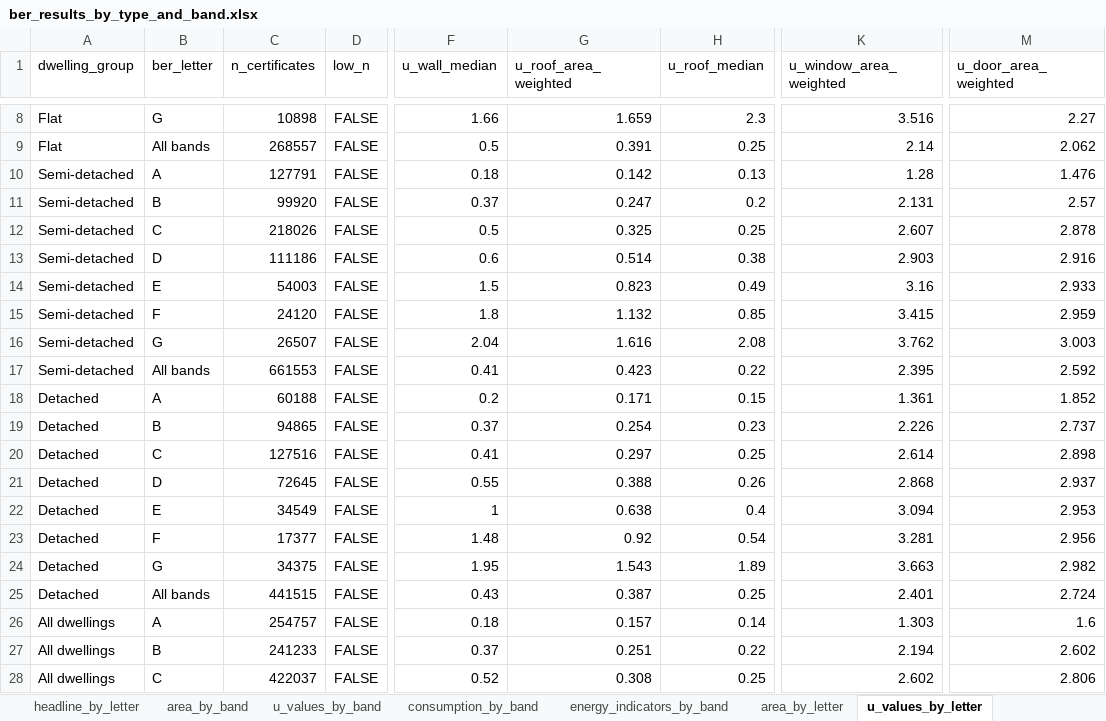
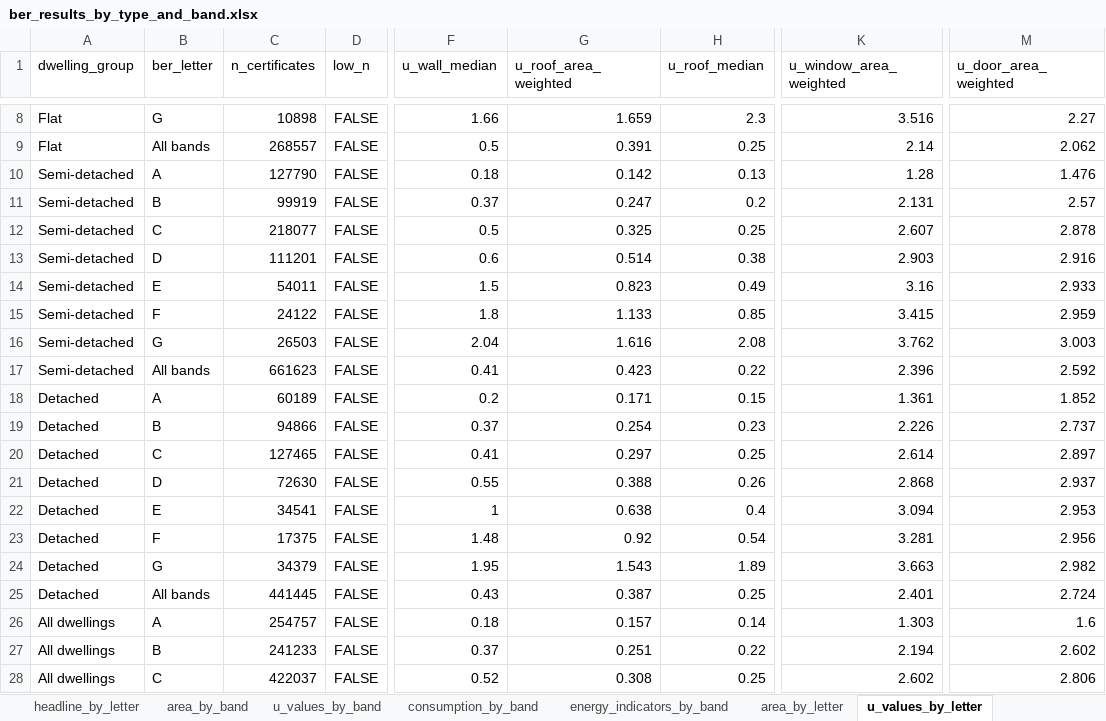
Before and after one commit to BakytzhanSuleimenov/SEAI-BER, an Excel workbook: outputs/ber_results_by_type_and_band.xlsx, sheet u_values_by_letter, drawn as a sheet; only a part is shown, gaps mark what is left out; values as stored, in another font and other column widths than the file's, no borders; the diff names each change by its address in the sheet, - before the commit and + after, or states it on an @@ line.

```diff
--- a/outputs/ber_results_by_type_and_band.xlsx (sheet u_values_by_letter)
+++ b/outputs/ber_results_by_type_and_band.xlsx (sheet u_values_by_letter)
-C10 (n_certificates): 127791
+C10 (n_certificates): 127790
-C11 (n_certificates): 99920
+C11 (n_certificates): 99919
-C12 (n_certificates): 218026
+C12 (n_certificates): 218077
-C13 (n_certificates): 111186
+C13 (n_certificates): 111201
-C14 (n_certificates): 54003
+C14 (n_certificates): 54011
-C15 (n_certificates): 24120
+C15 (n_certificates): 24122
-G15 (u_roof_area_weighted): 1.132
+G15 (u_roof_area_weighted): 1.133
-C16 (n_certificates): 26507
+C16 (n_certificates): 26503
-C17 (n_certificates): 661553
+C17 (n_certificates): 661623
-K17 (u_window_area_weighted): 2.395
+K17 (u_window_area_weighted): 2.396
-C18 (n_certificates): 60188
+C18 (n_certificates): 60189
-C19 (n_certificates): 94865
+C19 (n_certificates): 94866
-C20 (n_certificates): 127516
+C20 (n_certificates): 127465
-M20 (u_door_area_weighted): 2.898
+M20 (u_door_area_weighted): 2.897
-C21 (n_certificates): 72645
+C21 (n_certificates): 72630
-C22 (n_certificates): 34549
+C22 (n_certificates): 34541
-C23 (n_certificates): 17377
+C23 (n_certificates): 17375
-C24 (n_certificates): 34375
+C24 (n_certificates): 34379
-C25 (n_certificates): 441515
+C25 (n_certificates): 441445
```
Also changed, not shown: sheet consumption_by_band, sheet consumption_by_letter, sheet area_by_band, sheet energy_indicators_by_band, sheet energy_indicators_by_letter, sheet area_by_letter, 5 more sheets, 3 other files.
